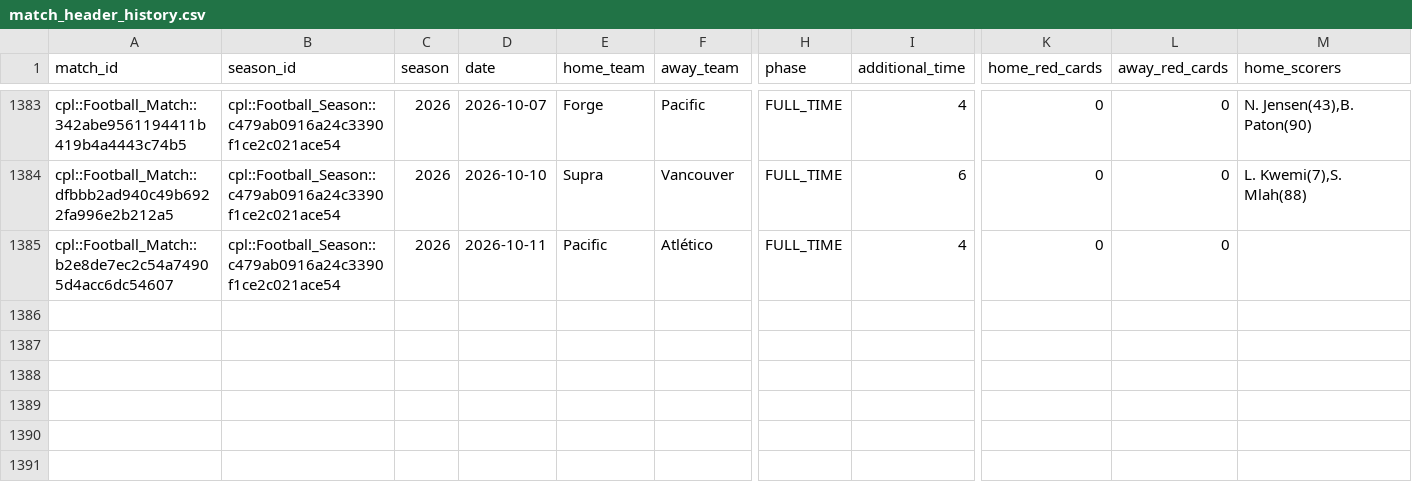
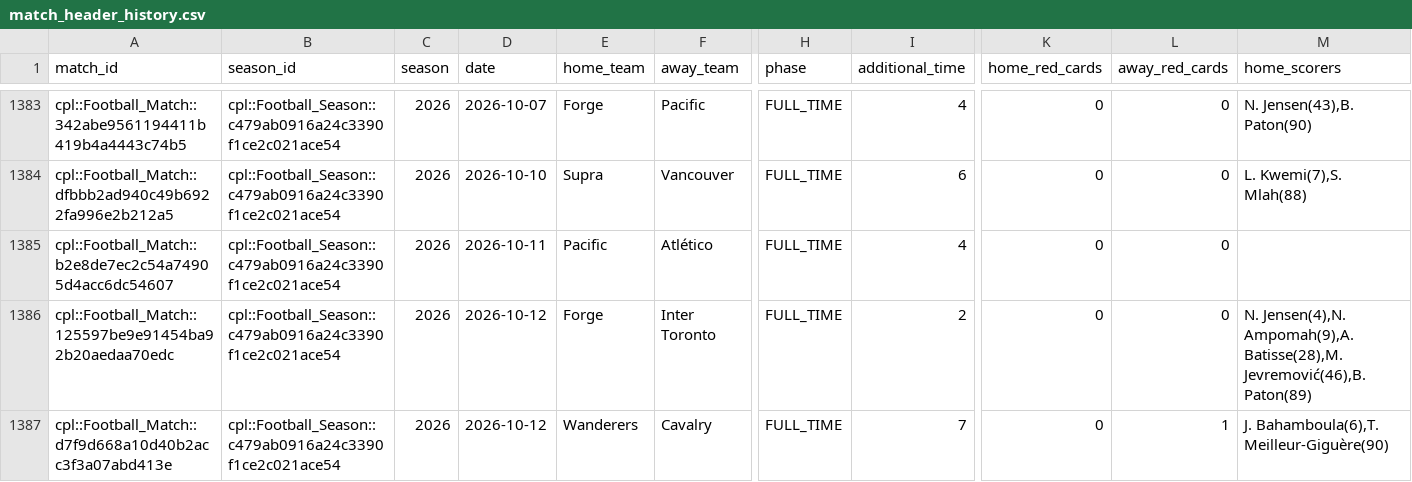
Before and after one commit to GoCeylan/canpl-analytics, a CSV file: data/matches/match_header_history.csv, drawn as a sheet; only a part is shown, gaps mark what is left out; rows hold the shown columns only; the diff names each change by its address in the sheet, - before the commit and + after, or states it on an @@ line.

```diff
--- a/data/matches/match_header_history.csv
+++ b/data/matches/match_header_history.csv
+row 1386: cpl::Football_Match::125597be9e91454ba92b20aedaa70edc | cpl::Football_Season::c479ab0916a24c3390f1ce2c021ace54 | 2026 | 2026-10-12 | Forge | Inter Toronto | FULL_TIME | 2 | 0 | 0 | N. Jensen(4),N. Ampomah(9),A. Batisse(28),M. Jevremović(46),B. Paton(89)
+row 1387: cpl::Football_Match::d7f9d668a10d40b2acc3f3a07abd413e | cpl::Football_Season::c479ab0916a24c3390f1ce2c021ace54 | 2026 | 2026-10-12 | Wanderers | Cavalry | FULL_TIME | 7 | 0 | 1 | J. Bahamboula(6),T. Meilleur-Giguère(90)
```
Also changed, not shown: data/matches/cpl_all.csv, data/matches/cpl_all_with_ids.csv, 1 other file.
